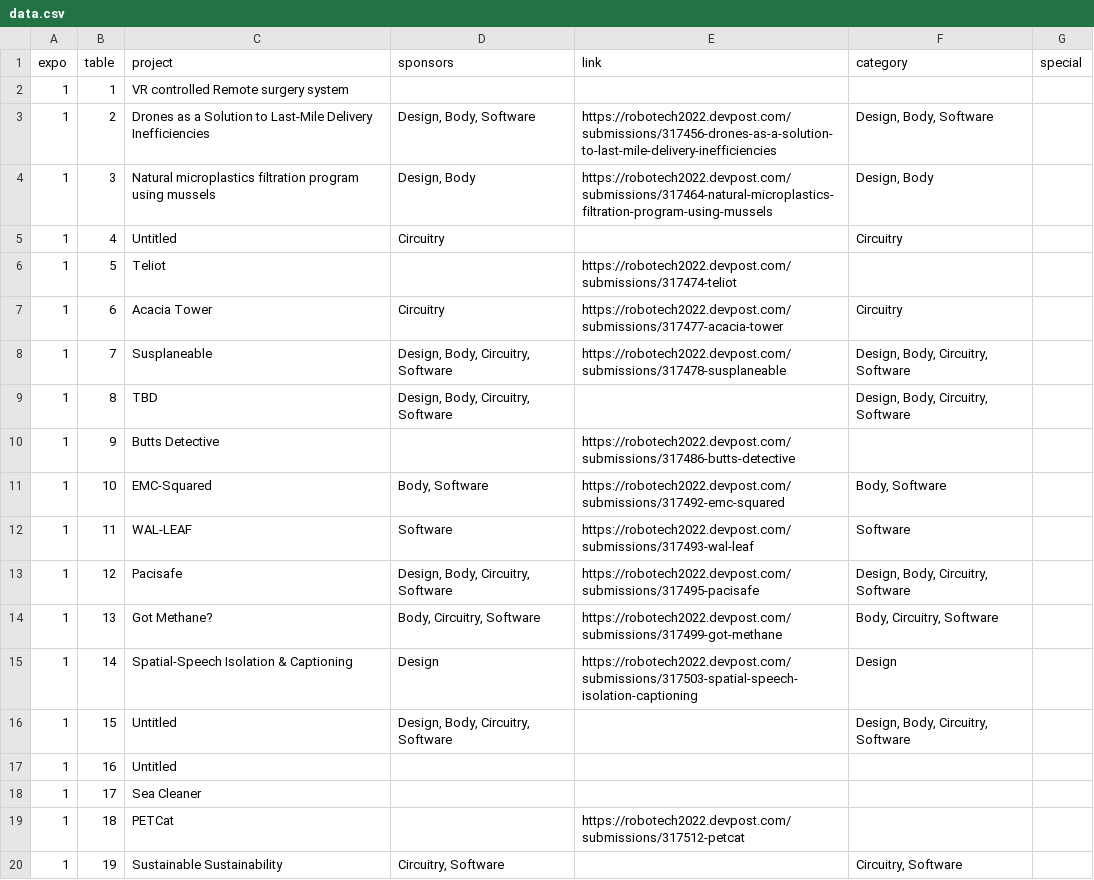
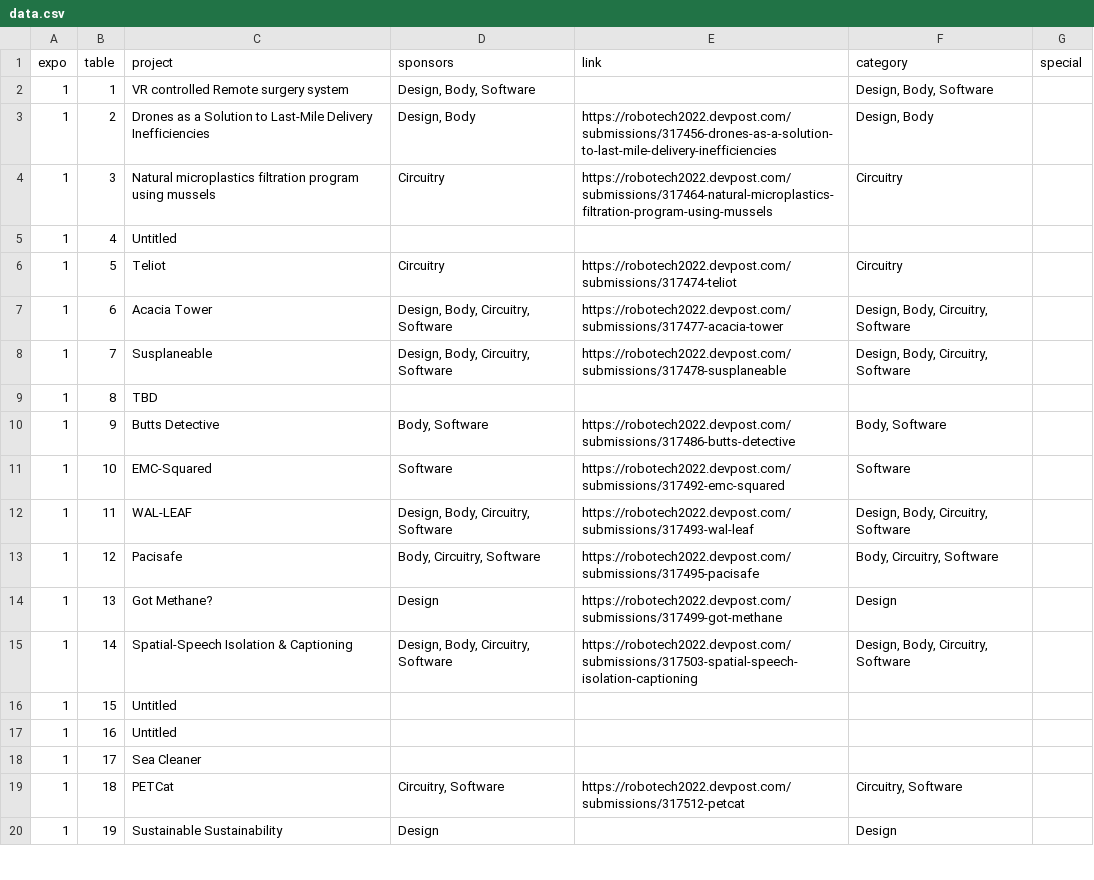
Before and after one commit to gtieee/expo, a CSV file: data/data.csv, drawn as a sheet; only a part is shown; the diff covers the shown part only.

Commit message:
all

```diff
--- a/data/data.csv
+++ b/data/data.csv
@@ -1,20 +1,20 @@
 expo,table,project,sponsors,link,category,special
-1,1,VR controlled Remote surgery system,,,,
-1,2,Drones as a Solution to Last-Mile Delivery Inefficiencies,"Design, Body, Software",https://robotech2022.devpost.com/submissions/317456-drones-as-a-solution-to-last-mile-delivery-inefficiencies,"Design, Body, Software",
-1,3,Natural microplastics filtration program using mussels,"Design, Body",https://robotech2022.devpost.com/submissions/317464-natural-microplastics-filtration-program-using-mussels,"Design, Body",
-1,4,Untitled,Circuitry,,Circuitry,
-1,5,Teliot,,https://robotech2022.devpost.com/submissions/317474-teliot,,
-1,6,Acacia Tower,Circuitry,https://robotech2022.devpost.com/submissions/317477-acacia-tower,Circuitry,
+1,1,VR controlled Remote surgery system,"Design, Body, Software",,"Design, Body, Software",
+1,2,Drones as a Solution to Last-Mile Delivery Inefficiencies,"Design, Body",https://robotech2022.devpost.com/submissions/317456-drones-as-a-solution-to-last-mile-delivery-inefficiencies,"Design, Body",
+1,3,Natural microplastics filtration program using mussels,Circuitry,https://robotech2022.devpost.com/submissions/317464-natural-microplastics-filtration-program-using-mussels,Circuitry,
+1,4,Untitled,,,,
+1,5,Teliot,Circuitry,https://robotech2022.devpost.com/submissions/317474-teliot,Circuitry,
+1,6,Acacia Tower,"Design, Body, Circuitry, Software",https://robotech2022.devpost.com/submissions/317477-acacia-tower,"Design, Body, Circuitry, Software",
 1,7,Susplaneable,"Design, Body, Circuitry, Software",https://robotech2022.devpost.com/submissions/317478-susplaneable,"Design, Body, Circuitry, Software",
-1,8,TBD,"Design, Body, Circuitry, Software",,"Design, Body, Circuitry, Software",
-1,9,Butts Detective,,https://robotech2022.devpost.com/submissions/317486-butts-detective,,
-1,10,EMC-Squared,"Body, Software",https://robotech2022.devpost.com/submissions/317492-emc-squared,"Body, Software",
-1,11,WAL-LEAF,Software,https://robotech2022.devpost.com/submissions/317493-wal-leaf,Software,
-1,12,Pacisafe,"Design, Body, Circuitry, Software",https://robotech2022.devpost.com/submissions/317495-pacisafe,"Design, Body, Circuitry, Software",
-1,13,Got Methane?,"Body, Circuitry, Software",https://robotech2022.devpost.com/submissions/317499-got-methane,"Body, Circuitry, Software",
-1,14,Spatial-Speech Isolation & Captioning,Design,https://robotech2022.devpost.com/submissions/317503-spatial-speech-isolation-captioning,Design,
-1,15,Untitled,"Design, Body, Circuitry, Software",,"Design, Body, Circuitry, Software",
+1,8,TBD,,,,
+1,9,Butts Detective,"Body, Software",https://robotech2022.devpost.com/submissions/317486-butts-detective,"Body, Software",
+1,10,EMC-Squared,Software,https://robotech2022.devpost.com/submissions/317492-emc-squared,Software,
+1,11,WAL-LEAF,"Design, Body, Circuitry, Software",https://robotech2022.devpost.com/submissions/317493-wal-leaf,"Design, Body, Circuitry, Software",
+1,12,Pacisafe,"Body, Circuitry, Software",https://robotech2022.devpost.com/submissions/317495-pacisafe,"Body, Circuitry, Software",
+1,13,Got Methane?,Design,https://robotech2022.devpost.com/submissions/317499-got-methane,Design,
+1,14,Spatial-Speech Isolation & Captioning,"Design, Body, Circuitry, Software",https://robotech2022.devpost.com/submissions/317503-spatial-speech-isolation-captioning,"Design, Body, Circuitry, Software",
+1,15,Untitled,,,,
 1,16,Untitled,,,,
 1,17,Sea Cleaner,,,,
-1,18,PETCat,,https://robotech2022.devpost.com/submissions/317512-petcat,,
-1,19,Sustainable Sustainability,"Circuitry, Software",,"Circuitry, Software",
+1,18,PETCat,"Circuitry, Software",https://robotech2022.devpost.com/submissions/317512-petcat,"Circuitry, Software",
+1,19,Sustainable Sustainability,Design,,Design,
```
Also changed, not shown: 64 edited cells elsewhere in this file.
